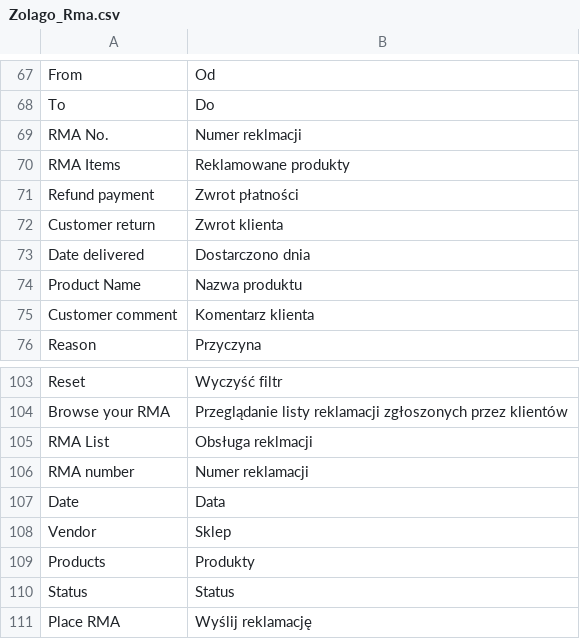
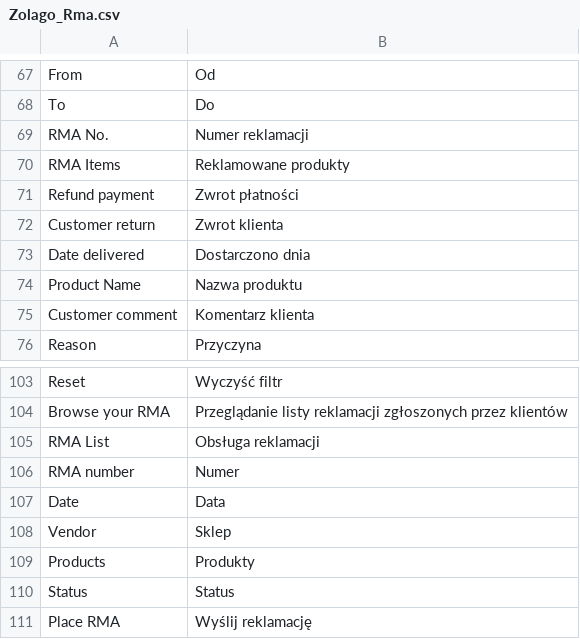
Before and after one commit to stanislawantoniak/maax, a CSV file: app/locale/pl_PL/Zolago_Rma.csv, drawn as a sheet; only a part is shown, gaps mark what is left out.

Commit message:
changed translation a little bit

```diff
--- a/app/locale/pl_PL/Zolago_Rma.csv
+++ b/app/locale/pl_PL/Zolago_Rma.csv
@@ -68,3 +68,3 @@
 "To","Do"
-"RMA No.","Numer reklmacji"
+"RMA No.","Numer reklamacji"
 "RMA Items","Reklamowane produkty"
@@ -104,4 +104,4 @@
 "Browse your RMA","Przeglądanie listy reklamacji zgłoszonych przez klientów"
-"RMA List","Obsługa reklmacji"
-"RMA number","Numer reklamacji"
+"RMA List","Obsługa reklamacji"
+"RMA number","Numer"
 "Date","Data"
```
